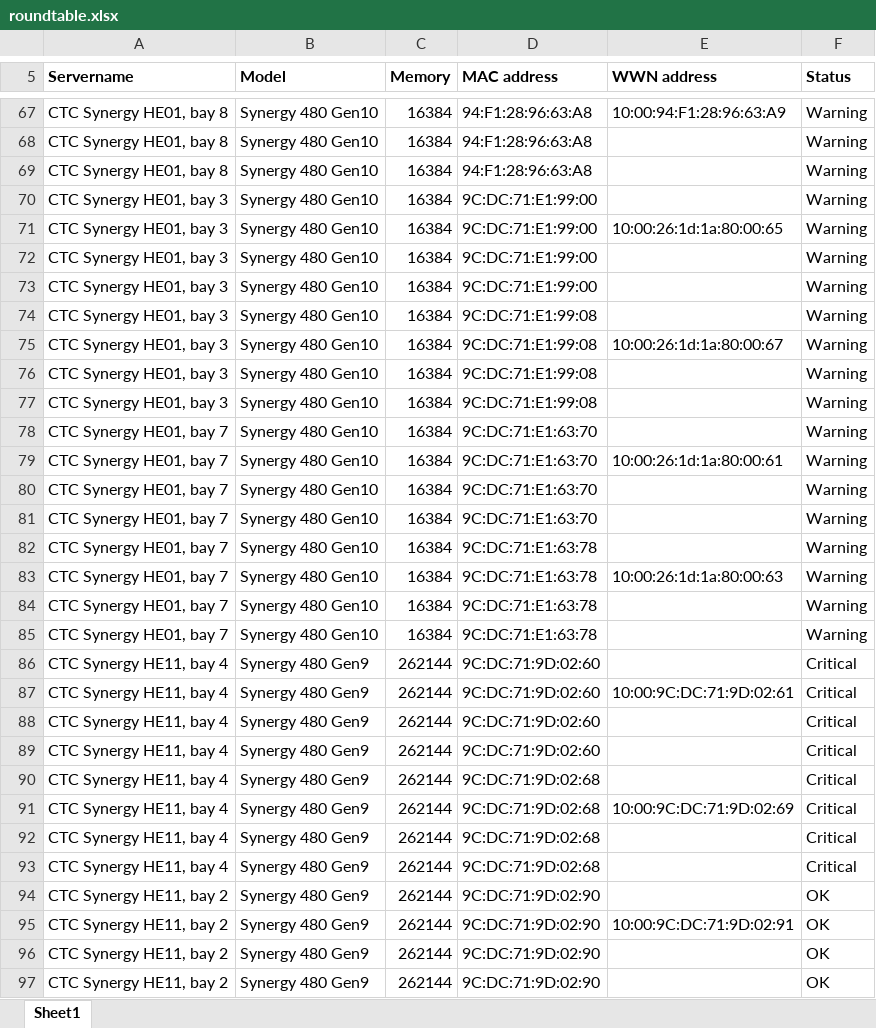
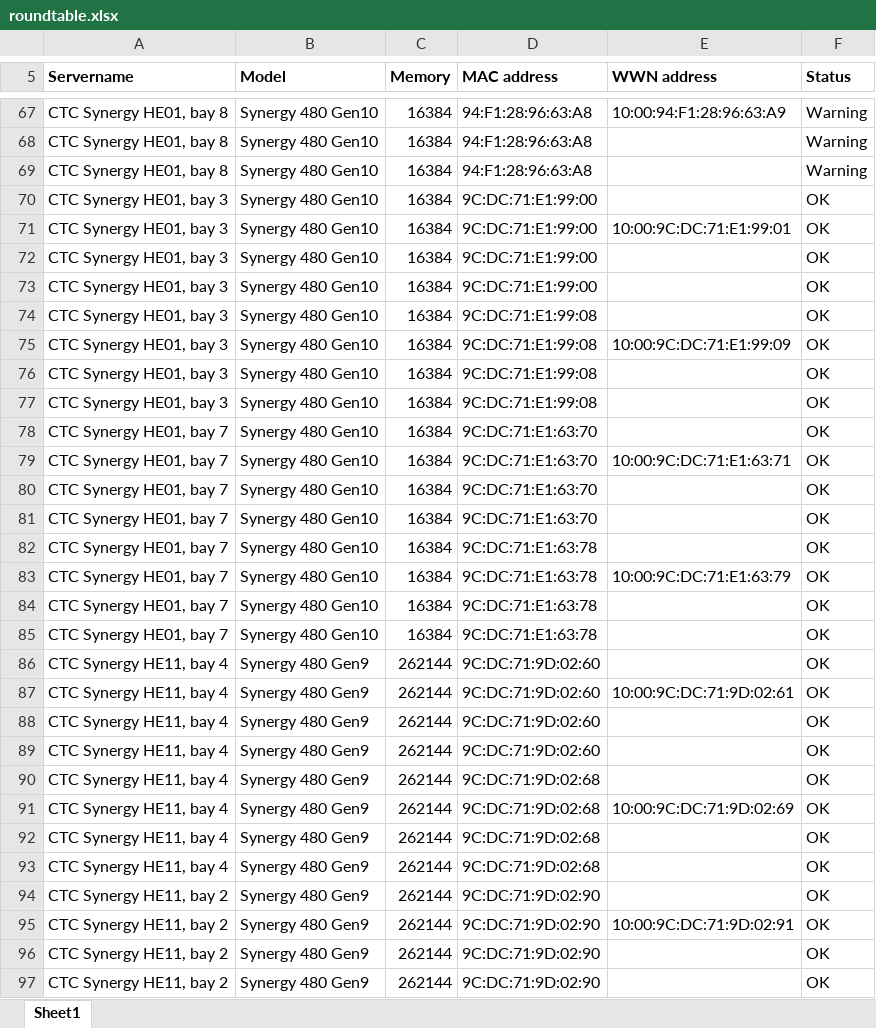
Before and after one commit to dderichswei/synergy, an Excel workbook: roundtable.xlsx, sheet Sheet1, drawn as a sheet; only a part is shown, gaps mark what is left out; values as stored, in another font and other column widths than the file's, no borders; the diff covers the shown part only; the diff names each change by its address in the sheet, - before the commit and + after, or states it on an @@ line.

```diff
--- a/roundtable.xlsx (sheet Sheet1)
+++ b/roundtable.xlsx (sheet Sheet1)
-F70:F85 (Status): Warning
+F70:F85 (Status): OK
-E71 (WWN address): 10:00:26:1d:1a:80:00:65
+E71 (WWN address): 10:00:9C:DC:71:E1:99:01
-E75 (WWN address): 10:00:26:1d:1a:80:00:67
+E75 (WWN address): 10:00:9C:DC:71:E1:99:09
-E79 (WWN address): 10:00:26:1d:1a:80:00:61
+E79 (WWN address): 10:00:9C:DC:71:E1:63:71
-E83 (WWN address): 10:00:26:1d:1a:80:00:63
+E83 (WWN address): 10:00:9C:DC:71:E1:63:79
-F86:F93 (Status): Critical
+F86:F93 (Status): OK
```
Also changed, not shown: 8 removed rows and 66 edited cells elsewhere in this sheet, 1 other file.
